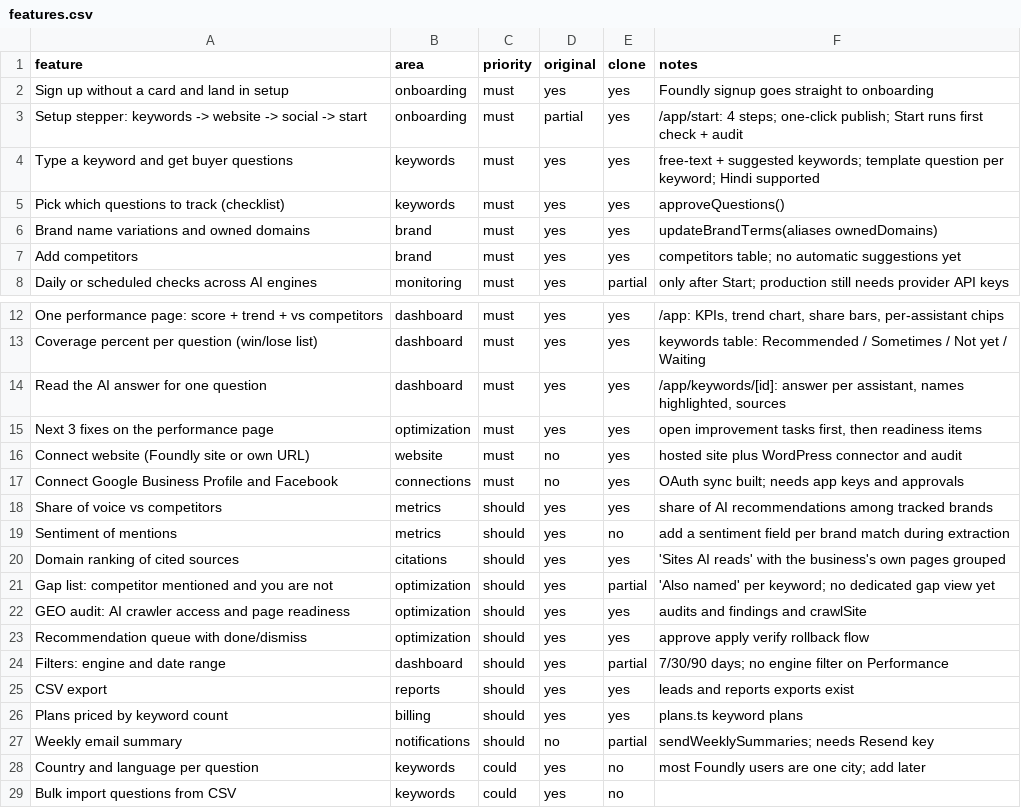
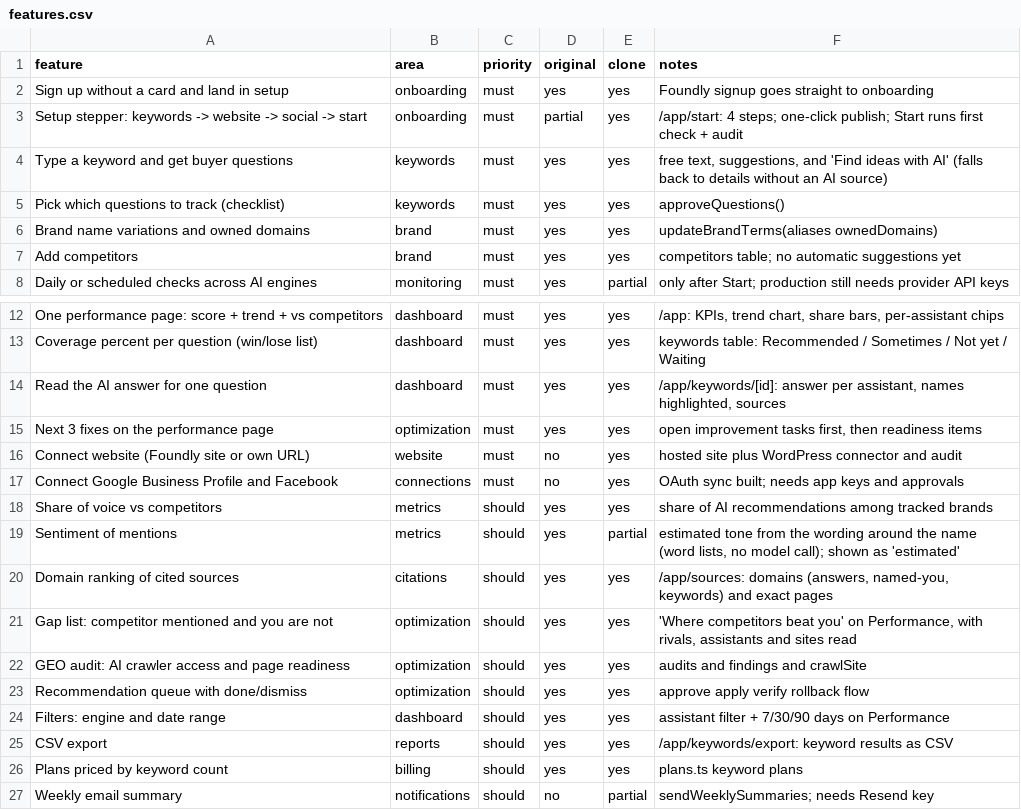
Before and after one commit to Bushra3010/Foundly, a CSV file: replica/features.csv, drawn as a sheet; only a part is shown, gaps mark what is left out; the shorter side is filled out with more unchanged rows.

```diff
--- a/replica/features.csv
+++ b/replica/features.csv
@@ -3,3 +3,3 @@ Sign up without a card and land in setup,onboarding,must,yes,yes,Foundly signup
 Setup stepper: keywords -> website -> social -> start,onboarding,must,partial,yes,/app/start: 4 steps; one-click publish; Start runs first check + audit
-Type a keyword and get buyer questions,keywords,must,yes,yes,free-text + suggested keywords; template question per keyword; Hindi supported
+Type a keyword and get buyer questions,keywords,must,yes,yes,"free text, suggestions, and 'Find ideas with AI' (falls back to details without an AI source)"
 Pick which questions to track (checklist),keywords,must,yes,yes,approveQuestions()
@@ -18,9 +18,9 @@ Connect Google Business Profile and Facebook,connections,must,no,yes,OAuth sync
 Share of voice vs competitors,metrics,should,yes,yes,share of AI recommendations among tracked brands
-Sentiment of mentions,metrics,should,yes,no,add a sentiment field per brand match during extraction
-Domain ranking of cited sources,citations,should,yes,yes,'Sites AI reads' with the business's own pages grouped
-Gap list: competitor mentioned and you are not,optimization,should,yes,partial,'Also named' per keyword; no dedicated gap view yet
+Sentiment of mentions,metrics,should,yes,partial,"estimated tone from the wording around the name (word lists, no model call); shown as 'estimated'"
+Domain ranking of cited sources,citations,should,yes,yes,"/app/sources: domains (answers, named-you, keywords) and exact pages"
+Gap list: competitor mentioned and you are not,optimization,should,yes,yes,"'Where competitors beat you' on Performance, with rivals, assistants and sites read"
 GEO audit: AI crawler access and page readiness,optimization,should,yes,yes,audits and findings and crawlSite
 Recommendation queue with done/dismiss,optimization,should,yes,yes,approve apply verify rollback flow
-Filters: engine and date range,dashboard,should,yes,partial,7/30/90 days; no engine filter on Performance
-CSV export,reports,should,yes,yes,leads and reports exports exist
+Filters: engine and date range,dashboard,should,yes,yes,assistant filter + 7/30/90 days on Performance
+CSV export,reports,should,yes,yes,/app/keywords/export: keyword results as CSV
 Plans priced by keyword count,billing,should,yes,yes,plans.ts keyword plans
```
Also changed, not shown: 16 other files.
